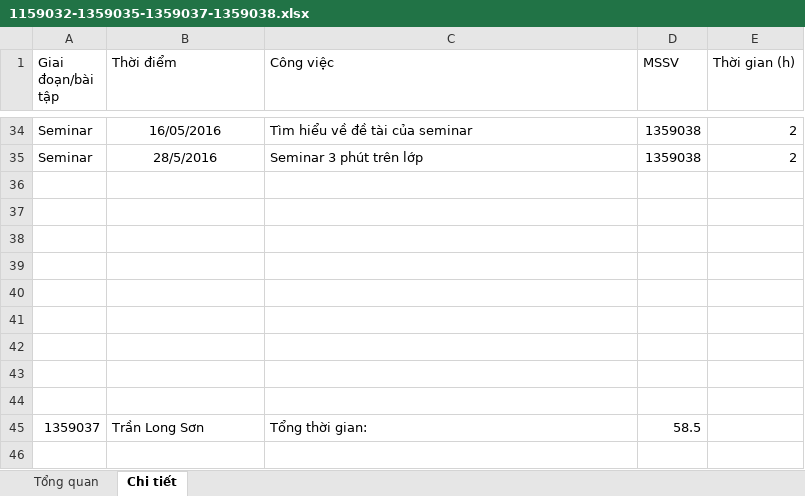
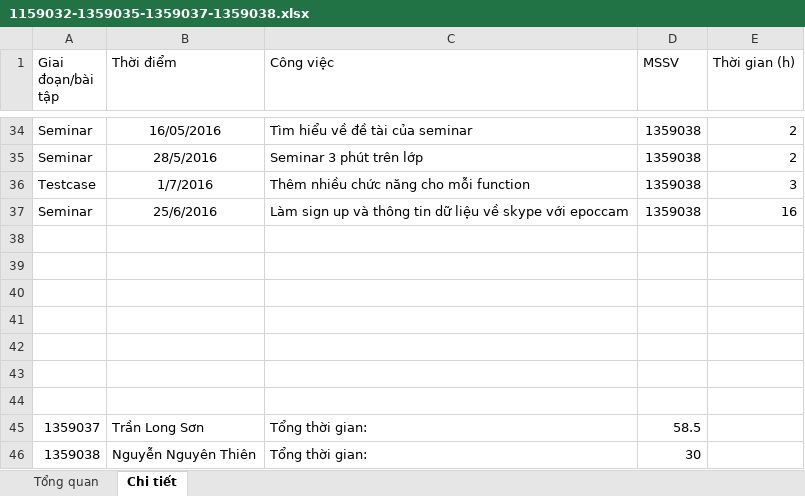
Before and after one commit to LongSon2106/PM---Group-10, an Excel workbook: report moi tuan/tuan 8/1159032-1359035-1359037-1359038.xlsx, sheet Chi tiết, drawn as a sheet; only a part is shown, gaps mark what is left out; values as stored, in another font and other column widths than the file's, no borders; the diff names each change by its address in the sheet, - before the commit and + after, or states it on an @@ line.

Commit message:
new report

```diff
--- a/report moi tuan/tuan 8/1159032-1359035-1359037-1359038.xlsx (sheet Chi tiết)
+++ b/report moi tuan/tuan 8/1159032-1359035-1359037-1359038.xlsx (sheet Chi tiết)
-row 36: (empty)
+row 36: Testcase | 1/7/2016 | Thêm nhiều chức năng cho mỗi function | 1359038 | 3
-row 37: (empty)
+row 37: Seminar | 25/6/2016 | Làm sign up và thông tin dữ liệu về skype với epoccam | 1359038 | 16
+row 46: 1359038 | Nguyễn Nguyên Thiên | Tổng thời gian: | 30
```
